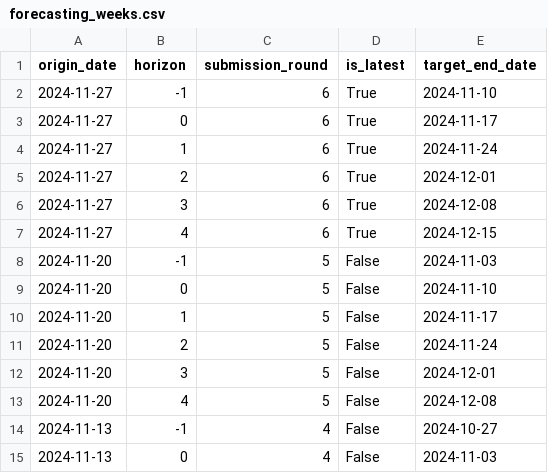
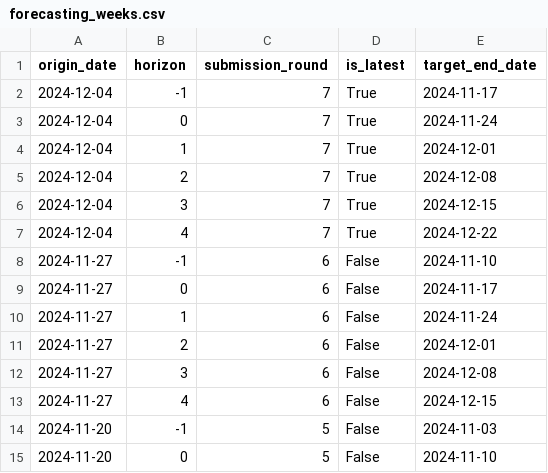
Before and after one commit to rhys-earl/Respicast, a CSV file: supporting-files/forecasting_weeks.csv, drawn as a sheet; only a part is shown; the shorter side is filled out with more unchanged rows.

```diff
--- a/supporting-files/forecasting_weeks.csv
+++ b/supporting-files/forecasting_weeks.csv
@@ -1,8 +1,14 @@
 origin_date,horizon,submission_round,is_latest,target_end_date
-2024-11-27,-1,6,True,2024-11-10
-2024-11-27,0,6,True,2024-11-17
-2024-11-27,1,6,True,2024-11-24
-2024-11-27,2,6,True,2024-12-01
-2024-11-27,3,6,True,2024-12-08
-2024-11-27,4,6,True,2024-12-15
+2024-12-04,-1,7,True,2024-11-17
+2024-12-04,0,7,True,2024-11-24
+2024-12-04,1,7,True,2024-12-01
+2024-12-04,2,7,True,2024-12-08
+2024-12-04,3,7,True,2024-12-15
+2024-12-04,4,7,True,2024-12-22
+2024-11-27,-1,6,False,2024-11-10
+2024-11-27,0,6,False,2024-11-17
+2024-11-27,1,6,False,2024-11-24
+2024-11-27,2,6,False,2024-12-01
+2024-11-27,3,6,False,2024-12-08
+2024-11-27,4,6,False,2024-12-15
 2024-11-20,-1,5,False,2024-11-03
```
